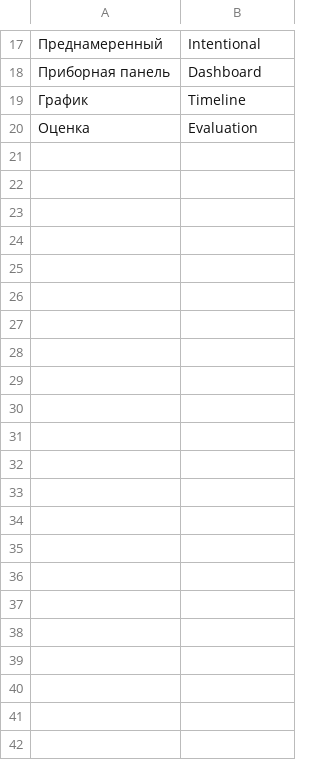
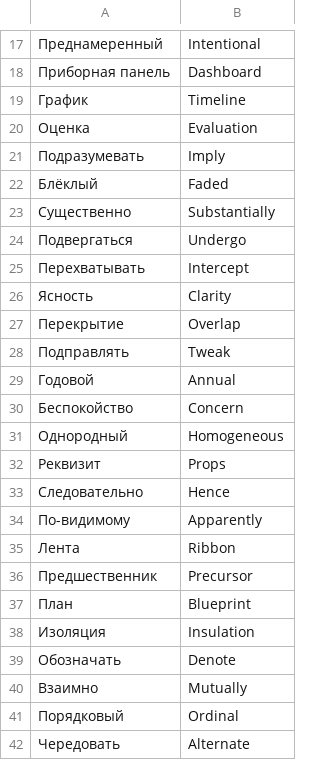
Before and after one commit to VictorPozdeev1/FiveWords, a CSV file: static-files/v2/sample-dictionary/words.csv, drawn as a sheet; only a part is shown, gaps mark what is left out; the diff names each change by its address in the sheet, - before the commit and + after, or states it on an @@ line.

Commit message:
Расширяет файл с образцом словаря

```diff
--- a/static-files/v2/sample-dictionary/words.csv
+++ b/static-files/v2/sample-dictionary/words.csv
+row 21: Подразумевать | Imply
+row 22: Блёклый | Faded
+row 23: Существенно | Substantially
+row 24: Подвергаться | Undergo
+row 25: Перехватывать | Intercept
+row 26: Ясность | Clarity
+row 27: Перекрытие | Overlap
+row 28: Подправлять | Tweak
+row 29: Годовой | Annual
+row 30: Беспокойство | Concern
+row 31: Однородный | Homogeneous
+row 32: Реквизит | Props
+row 33: Следовательно | Hence
+row 34: По-видимому | Apparently
+row 35: Лента | Ribbon
+row 36: Предшественник | Precursor
+row 37: План | Blueprint
+row 38: Изоляция | Insulation
+row 39: Обозначать | Denote
+row 40: Взаимно | Mutually
+row 41: Порядковый | Ordinal
+row 42: Чередовать | Alternate
```
